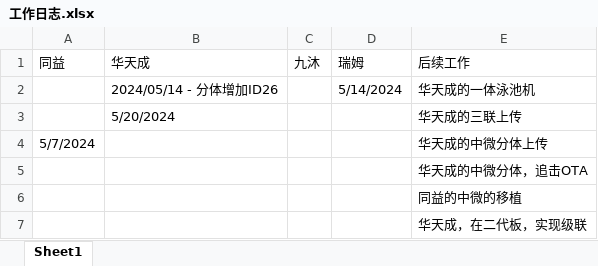
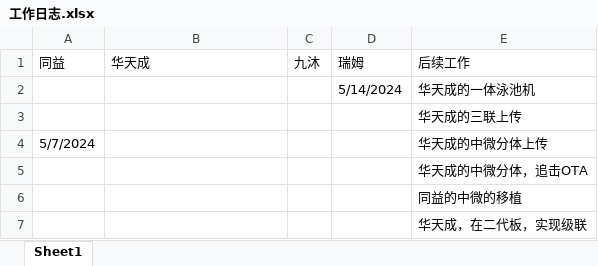
Before and after one commit to ximnic/WorkLog, an Excel workbook: 工作日志.xlsx, sheet Sheet1, drawn as a sheet; values as stored, in another font and other column widths than the file's, no borders; the diff names each change by its address in the sheet, - before the commit and + after, or states it on an @@ line.

Commit message:
1. 更新

```diff
--- a/工作日志.xlsx (sheet Sheet1)
+++ b/工作日志.xlsx (sheet Sheet1)
-B2 (华天成): 2024/05/14 - 分体增加ID26
+B2 (华天成): (empty)
-B3 (华天成): 5/20/2024
+B3 (华天成): (empty)
```
